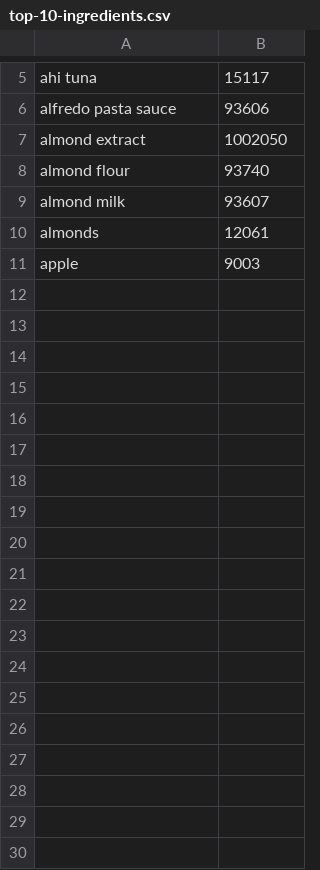
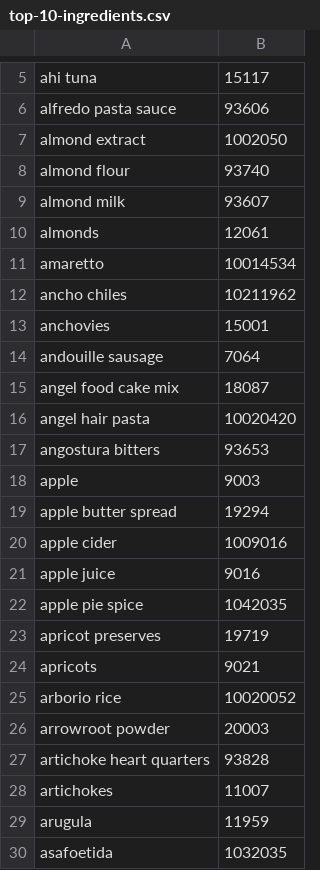
Before and after one commit to sleepingbaby/WasteNot, a CSV file: Adding_Images/top-10-ingredients.csv, drawn as a sheet; only a part is shown, gaps mark what is left out; the diff covers the shown part only; the diff names each change by its address in the sheet, - before the commit and + after, or states it on an @@ line.

```diff
--- a/Adding_Images/top-10-ingredients.csv
+++ b/Adding_Images/top-10-ingredients.csv
+row 11: amaretto | 10014534
+row 12: ancho chiles | 10211962
+row 13: anchovies | 15001
+row 14: andouille sausage | 7064
+row 15: angel food cake mix | 18087
+row 16: angel hair pasta | 10020420
+row 17: angostura bitters | 93653
+row 19: apple butter spread | 19294
+row 20: apple cider | 1009016
+row 21: apple juice | 9016
+row 22: apple pie spice | 1042035
+row 23: apricot preserves | 19719
+row 24: apricots | 9021
+row 25: arborio rice | 10020052
+row 26: arrowroot powder | 20003
+row 27: artichoke heart quarters | 93828
+row 28: artichokes | 11007
+row 29: arugula | 11959
+row 30: asafoetida | 1032035
```
Also changed, not shown: 70 added rows elsewhere in this file, 24 other files.
